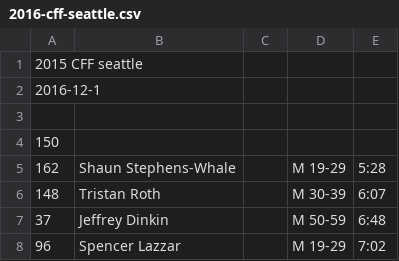
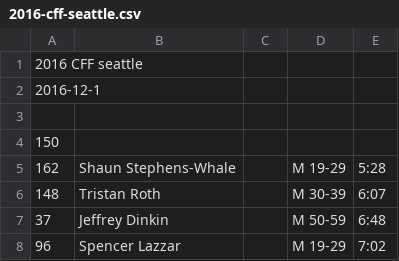
Before and after one commit to joduncan/RaceScoring, a CSV file: data/2016-cff-seattle.csv, drawn as a sheet; only a part is shown.

Commit message:
fixed date

```diff
--- a/data/2016-cff-seattle.csv
+++ b/data/2016-cff-seattle.csv
@@ -1,2 +1,2 @@
-2015 CFF seattle
+2016 CFF seattle
 2016-12-1
```
